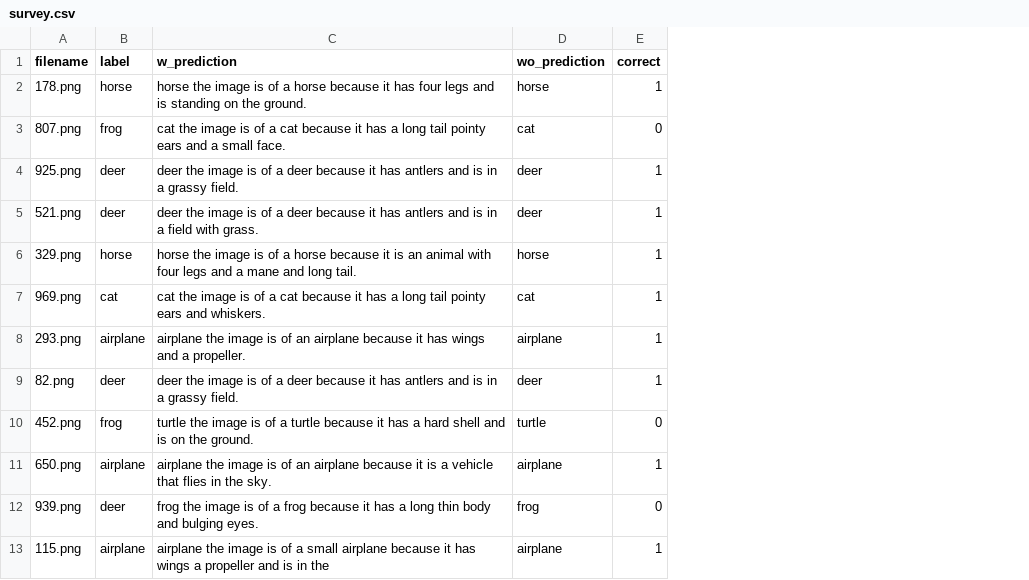
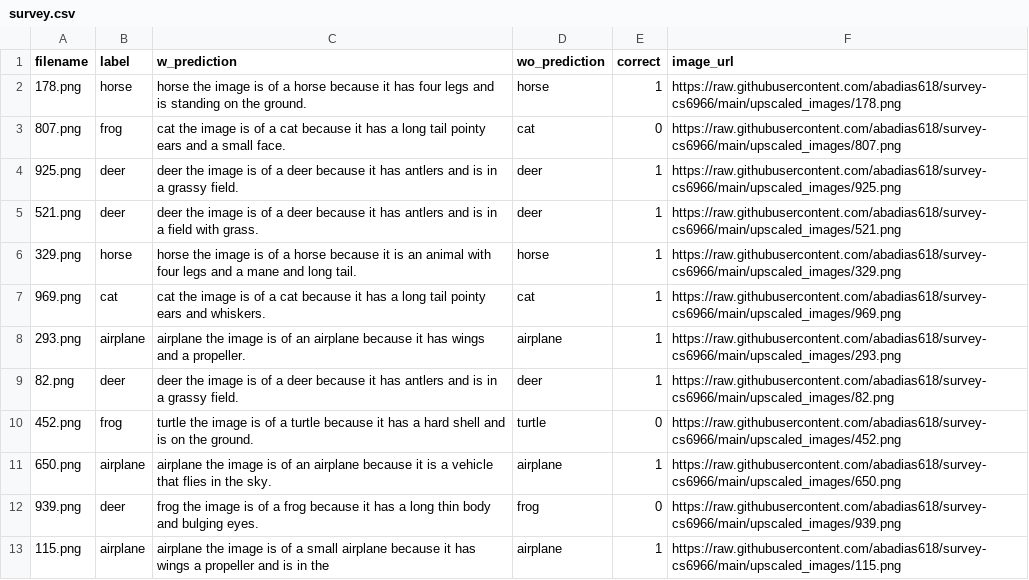
Before and after one commit to abadias618/survey-cs6966, a CSV file: survey.csv, drawn as a sheet; only a part is shown; the diff names each change by its address in the sheet, - before the commit and + after, or states it on an @@ line.

```diff
--- a/survey.csv
+++ b/survey.csv
+column F (image_url), rows 2-13: https://raw.githubusercontent.com/abadias618/survey-cs6966/main/upscaled_images/178.png | https://raw.githubusercontent.com/abadias618/survey-cs6966/main/upscaled_images/807.png | https://raw.githubusercontent.com/abadias618/survey-cs6966/main/upscaled_images/925.png | https://raw.githubusercontent.com/abadias618/survey-cs6966/main/upscaled_images/521.png | https://raw.githubusercontent.com/abadias618/survey-cs6966/main/upscaled_images/329.png | https://raw.githubusercontent.com/abadias618/survey-cs6966/main/upscaled_images/969.png | https://raw.githubusercontent.com/abadias618/survey-cs6966/main/upscaled_images/293.png | https://raw.githubusercontent.com/abadias618/survey-cs6966/main/upscaled_images/82.png | https://raw.githubusercontent.com/abadias618/survey-cs6966/main/upscaled_images/452.png | https://raw.githubusercontent.com/abadias618/survey-cs6966/main/upscaled_images/650.png | https://raw.githubusercontent.com/abadias618/survey-cs6966/main/upscaled_images/939.png | https://raw.githubusercontent.com/abadias618/survey-cs6966/main/upscaled_images/115.png
```
Also changed, not shown: 1 other file.
